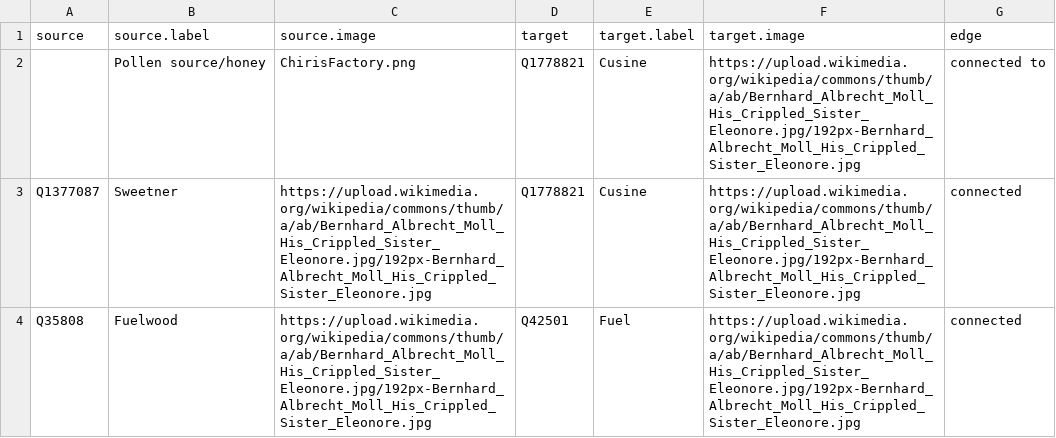
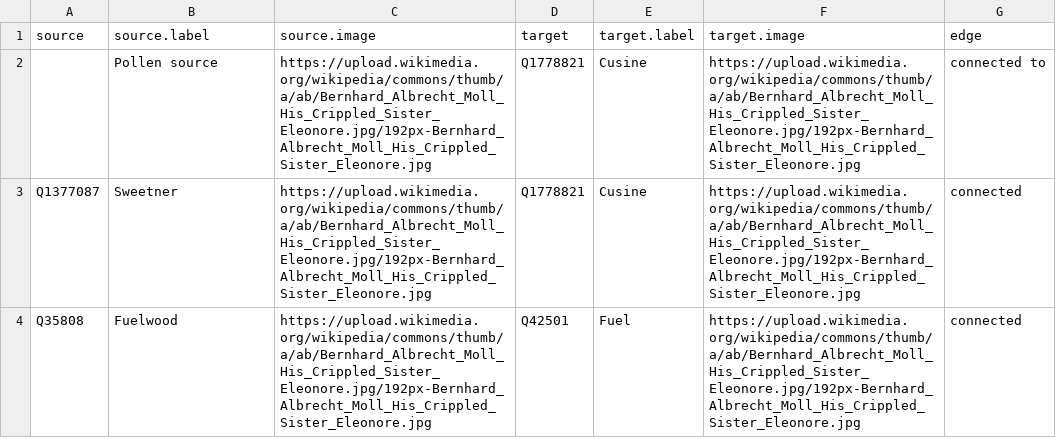
Before and after one commit to julia-ha/visual-essays, a CSV file: paperbarketest2.csv, drawn as a sheet.

Commit message:
Add files via upload

```diff
--- a/paperbarketest2.csv
+++ b/paperbarketest2.csv
@@ -1,3 +1,3 @@
 source,source.label,source.image,target,target.label,target.image,edge
-,Pollen source/honey,ChirisFactory.png,Q1778821,Cusine,https://upload.wikimedia.org/wikipedia/commons/thumb/a/ab/Bernhard_Albrecht_Moll_His_Crippled_Sister_Eleonore.jpg/192px-Bernhard_Albrecht_Moll_His_Crippled_Sister_Eleonore.jpg,connected to
+,Pollen source,https://upload.wikimedia.org/wikipedia/commons/thumb/a/ab/Bernhard_Albrecht_Moll_His_Crippled_Sister_Eleonore.jpg/192px-Bernhard_Albrecht_Moll_His_Crippled_Sister_Eleonore.jpg,Q1778821,Cusine,https://upload.wikimedia.org/wikipedia/commons/thumb/a/ab/Bernhard_Albrecht_Moll_His_Crippled_Sister_Eleonore.jpg/192px-Bernhard_Albrecht_Moll_His_Crippled_Sister_Eleonore.jpg,connected to
 Q1377087,Sweetner,https://upload.wikimedia.org/wikipedia/commons/thumb/a/ab/Bernhard_Albrecht_Moll_His_Crippled_Sister_Eleonore.jpg/192px-Bernhard_Albrecht_Moll_His_Crippled_Sister_Eleonore.jpg,Q1778821,Cusine,https://upload.wikimedia.org/wikipedia/commons/thumb/a/ab/Bernhard_Albrecht_Moll_His_Crippled_Sister_Eleonore.jpg/192px-Bernhard_Albrecht_Moll_His_Crippled_Sister_Eleonore.jpg,connected
```
